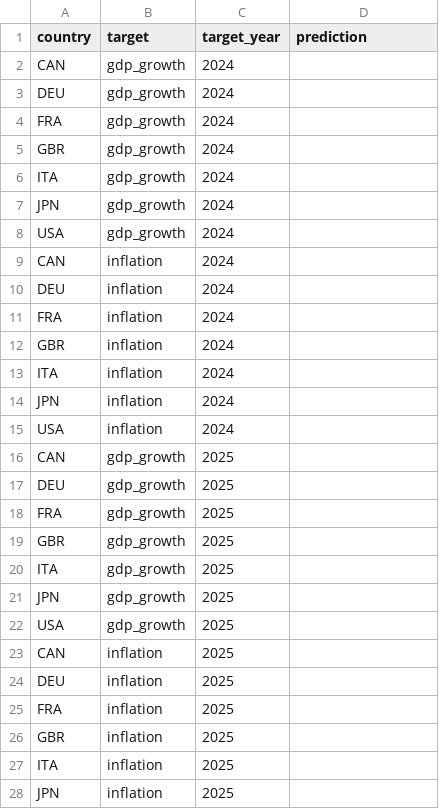
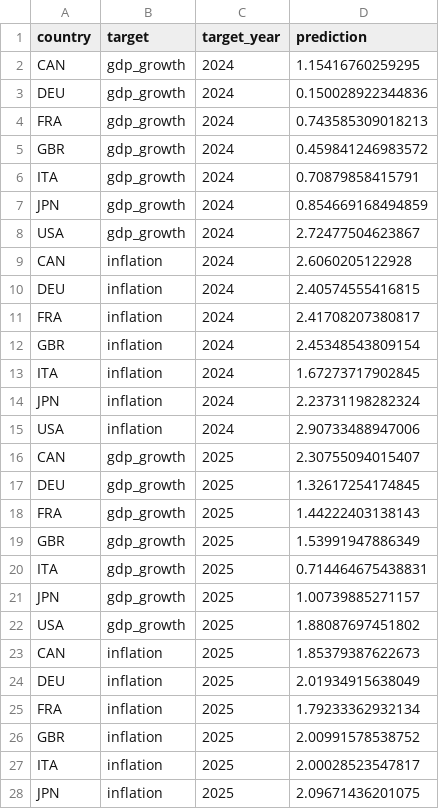
Before and after one commit to KITmetricslab/MacroPI, a CSV file: imf-data/pointforecasts_Spring2024.csv, drawn as a sheet; only a part is shown; the diff covers the shown part only.

Commit message:
Spring 2024 forecasts - fix issue with values from IMF data

```diff
--- a/imf-data/pointforecasts_Spring2024.csv
+++ b/imf-data/pointforecasts_Spring2024.csv
@@ -1,28 +1,28 @@
 country,target,target_year,prediction
-CAN,gdp_growth,2024,
-DEU,gdp_growth,2024,
-FRA,gdp_growth,2024,
-GBR,gdp_growth,2024,
-ITA,gdp_growth,2024,
-JPN,gdp_growth,2024,
-USA,gdp_growth,2024,
-CAN,inflation,2024,
-DEU,inflation,2024,
-FRA,inflation,2024,
-GBR,inflation,2024,
-ITA,inflation,2024,
-JPN,inflation,2024,
-USA,inflation,2024,
-CAN,gdp_growth,2025,
-DEU,gdp_growth,2025,
-FRA,gdp_growth,2025,
-GBR,gdp_growth,2025,
-ITA,gdp_growth,2025,
-JPN,gdp_growth,2025,
-USA,gdp_growth,2025,
-CAN,inflation,2025,
-DEU,inflation,2025,
-FRA,inflation,2025,
-GBR,inflation,2025,
-ITA,inflation,2025,
-JPN,inflation,2025,
+CAN,gdp_growth,2024,1.15416760259295
+DEU,gdp_growth,2024,0.150028922344836
+FRA,gdp_growth,2024,0.743585309018213
+GBR,gdp_growth,2024,0.459841246983572
+ITA,gdp_growth,2024,0.70879858415791
+JPN,gdp_growth,2024,0.854669168494859
+USA,gdp_growth,2024,2.72477504623867
+CAN,inflation,2024,2.6060205122928
+DEU,inflation,2024,2.40574555416815
+FRA,inflation,2024,2.41708207380817
+GBR,inflation,2024,2.45348543809154
+ITA,inflation,2024,1.67273717902845
+JPN,inflation,2024,2.23731198282324
+USA,inflation,2024,2.90733488947006
+CAN,gdp_growth,2025,2.30755094015407
+DEU,gdp_growth,2025,1.32617254174845
+FRA,gdp_growth,2025,1.44222403138143
+GBR,gdp_growth,2025,1.53991947886349
+ITA,gdp_growth,2025,0.714464675438831
+JPN,gdp_growth,2025,1.00739885271157
+USA,gdp_growth,2025,1.88087697451802
+CAN,inflation,2025,1.85379387622673
+DEU,inflation,2025,2.01934915638049
+FRA,inflation,2025,1.79233362932134
+GBR,inflation,2025,2.00991578538752
+ITA,inflation,2025,2.00028523547817
+JPN,inflation,2025,2.09671436201075
```
Also changed, not shown: 1 edited cell elsewhere in this file, imf-data/historicvalues_Spring2024.csv.
